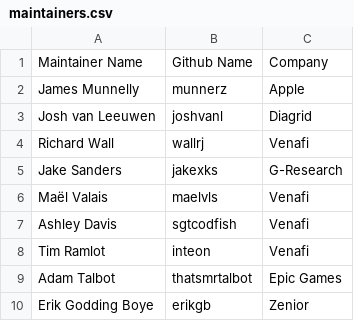
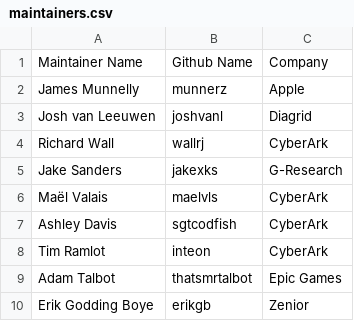
Before and after one commit to cert-manager/community, a CSV file: maintainers.csv, drawn as a sheet.

Commit message:
update company names
Updated company affiliations for several maintainers.

Signed-off-by: Maël Valais <mael@vls.dev>

```diff
--- a/maintainers.csv
+++ b/maintainers.csv
@@ -3,7 +3,7 @@ James Munnelly,munnerz,Apple
 Josh van Leeuwen,joshvanl,Diagrid
-Richard Wall,wallrj,Venafi
+Richard Wall,wallrj,CyberArk
 Jake Sanders,jakexks,G-Research
-Maël Valais,maelvls,Venafi
-Ashley Davis,sgtcodfish,Venafi
-Tim Ramlot,inteon,Venafi
+Maël Valais,maelvls,CyberArk
+Ashley Davis,sgtcodfish,CyberArk
+Tim Ramlot,inteon,CyberArk
 Adam Talbot,thatsmrtalbot,Epic Games
```
